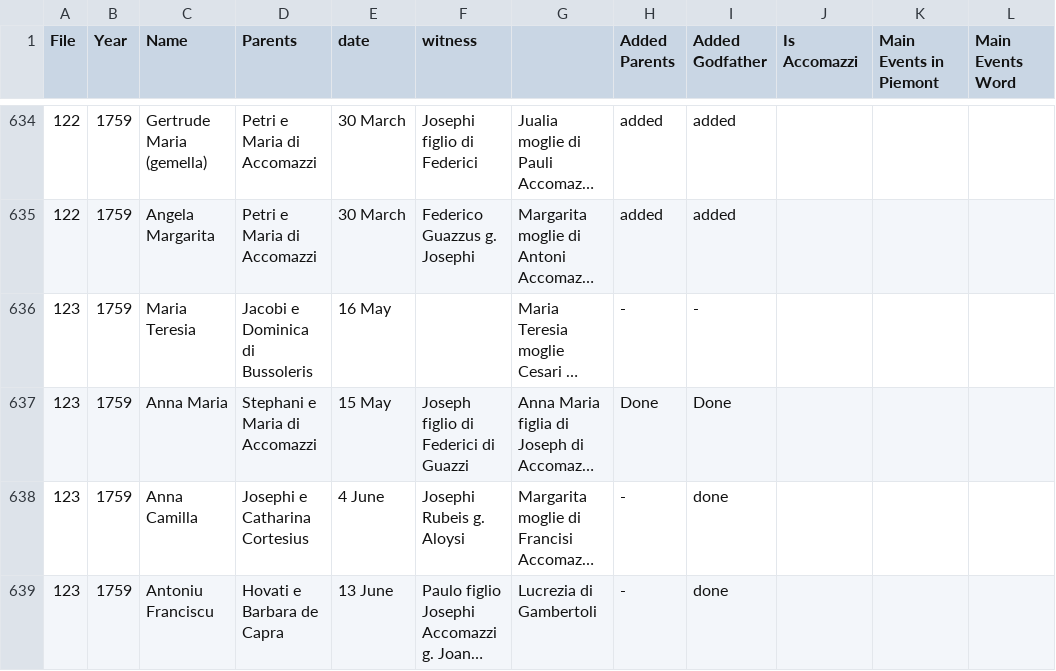
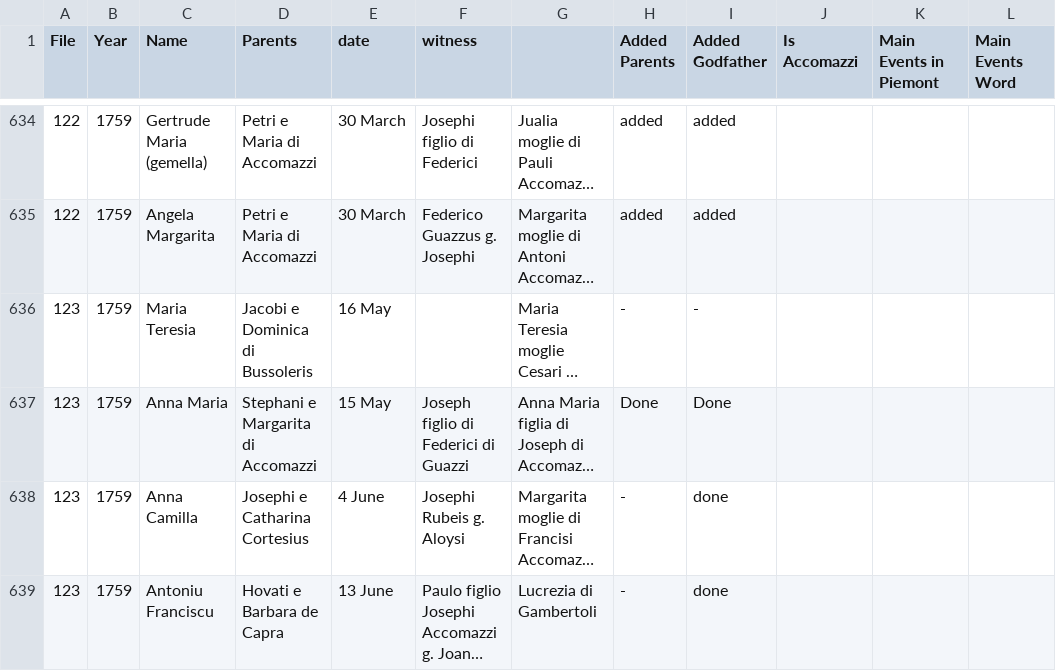
Before and after one commit to VittorioAccomazzi/Accomazzo, a CSV file: Data/latin - birth.csv, drawn as a sheet; only a part is shown, gaps mark what is left out; long unchanged cells end in …; the diff names each change by its address in the sheet, - before the commit and + after, or states it on an @@ line.

```diff
--- a/Data/latin - birth.csv
+++ b/Data/latin - birth.csv
-D637 (Parents): Stephani e Maria di Accomazzi
+D637 (Parents): Stephani e Margarita di Accomazzi
```
Also changed, not shown: Data/Death - Data.csv, Data/GENEALOGIA - Birth.csv.
